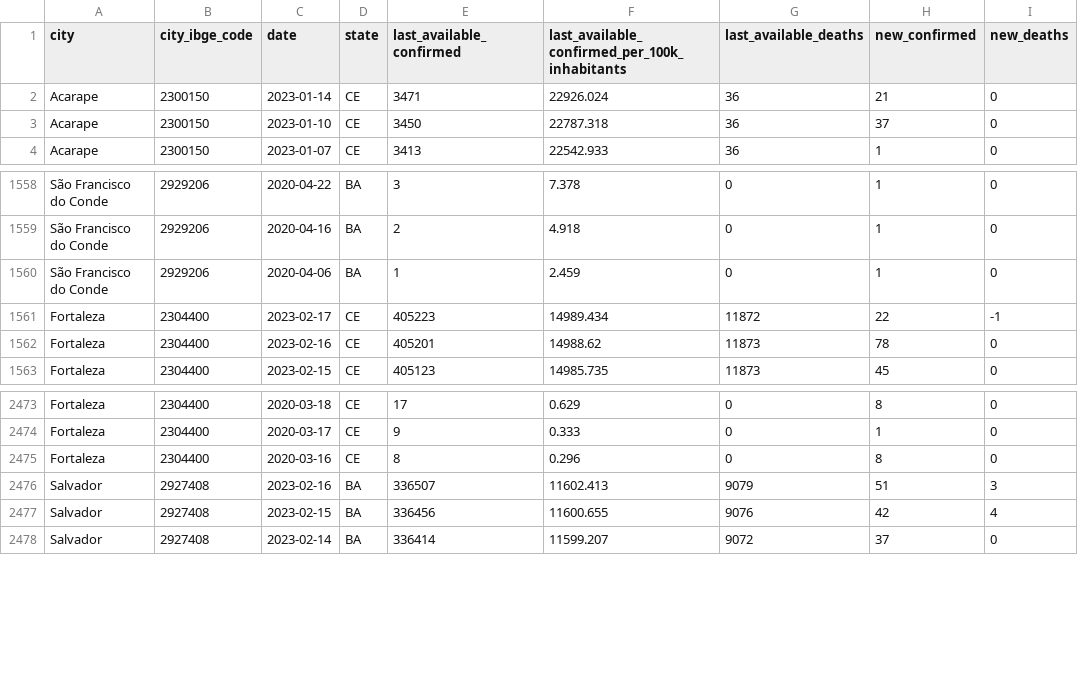
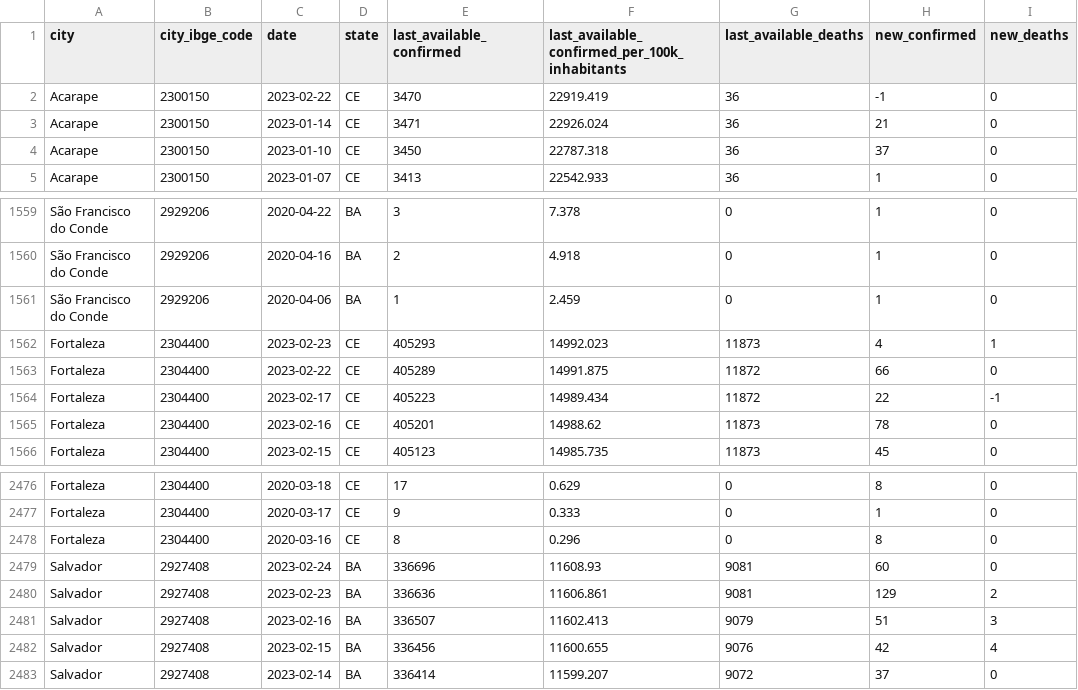
Before and after one commit to painelcovid19/painelcovid19.github.io, a CSV file: data/df_cidades_campi.csv, drawn as a sheet; only a part is shown, gaps mark what is left out; the diff names each change by its address in the sheet, - before the commit and + after, or states it on an @@ line.

```diff
--- a/data/df_cidades_campi.csv
+++ b/data/df_cidades_campi.csv
+row 2: Acarape | 2300150 | 2023-02-22 | CE | 3470 | 22919.419 | 36 | -1 | 0
+row 1562: Fortaleza | 2304400 | 2023-02-23 | CE | 405293 | 14992.023 | 11873 | 4 | 1
+row 1563: Fortaleza | 2304400 | 2023-02-22 | CE | 405289 | 14991.875 | 11872 | 66 | 0
+row 2479: Salvador | 2927408 | 2023-02-24 | BA | 336696 | 11608.93 | 9081 | 60 | 0
+row 2480: Salvador | 2927408 | 2023-02-23 | BA | 336636 | 11606.861 | 9081 | 129 | 2
```
Also changed, not shown: data/df_cidades_rt.csv.
